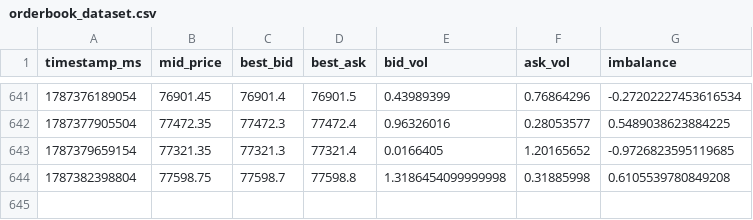
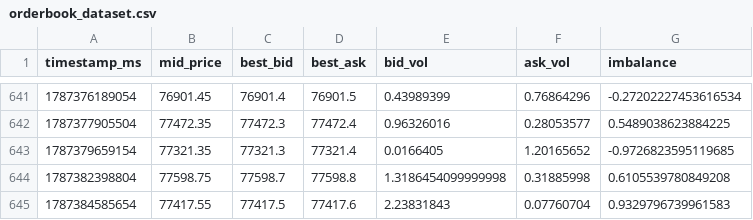
Before and after one commit to deardzaa/btc-okx-bot., a CSV file: orderbook_dataset.csv, drawn as a sheet; only a part is shown, gaps mark what is left out; the diff names each change by its address in the sheet, - before the commit and + after, or states it on an @@ line.

Commit message:
Update order book data [skip ci]

```diff
--- a/orderbook_dataset.csv
+++ b/orderbook_dataset.csv
+row 645: 1787384585654 | 77417.55 | 77417.5 | 77417.6 | 2.23831843 | 0.07760704 | 0.9329796739961583
```
